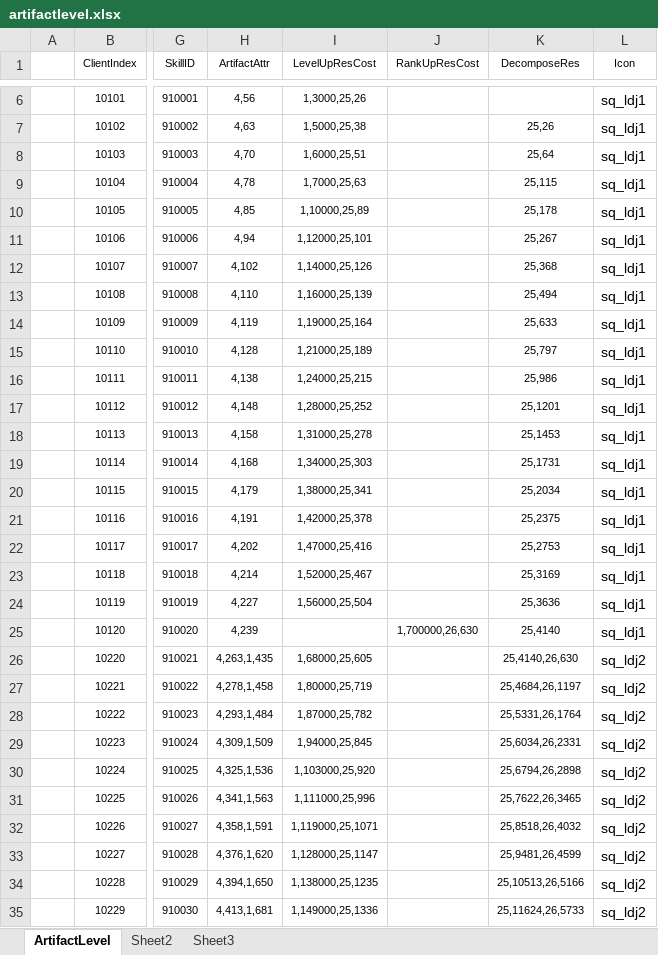
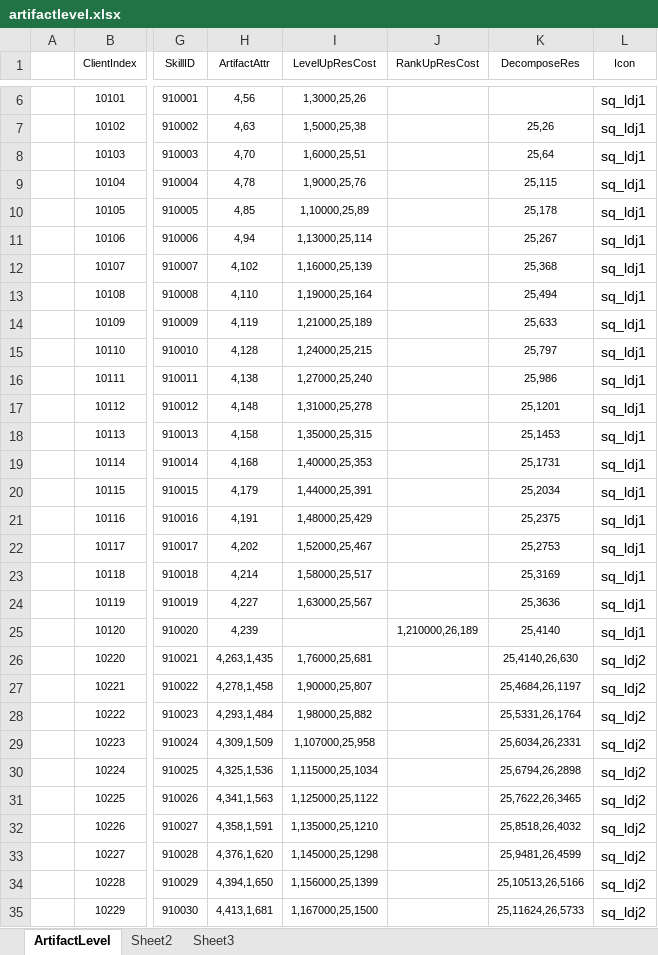
Before and after one commit to jmy1604/ih_server, an Excel workbook: game_excel/artifactlevel.xlsx, sheet ArtifactLevel, drawn as a sheet; only a part is shown, gaps mark what is left out; values as stored, in another font and other column widths than the file's, no borders; the diff covers the shown part only; the diff names each change by its address in the sheet, - before the commit and + after, or states it on an @@ line.

```diff
--- a/game_excel/artifactlevel.xlsx (sheet ArtifactLevel)
+++ b/game_excel/artifactlevel.xlsx (sheet ArtifactLevel)
-I9 (LevelUpResCost): 1,7000,25,63
+I9 (LevelUpResCost): 1,9000,25,76
-I11 (LevelUpResCost): 1,12000,25,101
+I11 (LevelUpResCost): 1,13000,25,114
-I12 (LevelUpResCost): 1,14000,25,126
+I12 (LevelUpResCost): 1,16000,25,139
-I13 (LevelUpResCost): 1,16000,25,139
+I13 (LevelUpResCost): 1,19000,25,164
-I14 (LevelUpResCost): 1,19000,25,164
+I14 (LevelUpResCost): 1,21000,25,189
-I15 (LevelUpResCost): 1,21000,25,189
+I15 (LevelUpResCost): 1,24000,25,215
-I16 (LevelUpResCost): 1,24000,25,215
+I16 (LevelUpResCost): 1,27000,25,240
-I17 (LevelUpResCost): 1,28000,25,252
+I17 (LevelUpResCost): 1,31000,25,278
-I18 (LevelUpResCost): 1,31000,25,278
+I18 (LevelUpResCost): 1,35000,25,315
-I19 (LevelUpResCost): 1,34000,25,303
+I19 (LevelUpResCost): 1,40000,25,353
-I20 (LevelUpResCost): 1,38000,25,341
+I20 (LevelUpResCost): 1,44000,25,391
-I21 (LevelUpResCost): 1,42000,25,378
+I21 (LevelUpResCost): 1,48000,25,429
-I22 (LevelUpResCost): 1,47000,25,416
+I22 (LevelUpResCost): 1,52000,25,467
-I23 (LevelUpResCost): 1,52000,25,467
+I23 (LevelUpResCost): 1,58000,25,517
-I24 (LevelUpResCost): 1,56000,25,504
+I24 (LevelUpResCost): 1,63000,25,567
-J25 (RankUpResCost): 1,700000,26,630
+J25 (RankUpResCost): 1,210000,26,189
-I26 (LevelUpResCost): 1,68000,25,605
+I26 (LevelUpResCost): 1,76000,25,681
-I27 (LevelUpResCost): 1,80000,25,719
+I27 (LevelUpResCost): 1,90000,25,807
-I28 (LevelUpResCost): 1,87000,25,782
+I28 (LevelUpResCost): 1,98000,25,882
-I29 (LevelUpResCost): 1,94000,25,845
+I29 (LevelUpResCost): 1,107000,25,958
-I30 (LevelUpResCost): 1,103000,25,920
+I30 (LevelUpResCost): 1,115000,25,1034
-I31 (LevelUpResCost): 1,111000,25,996
+I31 (LevelUpResCost): 1,125000,25,1122
-I32 (LevelUpResCost): 1,119000,25,1071
+I32 (LevelUpResCost): 1,135000,25,1210
-I33 (LevelUpResCost): 1,128000,25,1147
+I33 (LevelUpResCost): 1,145000,25,1298
-I34 (LevelUpResCost): 1,138000,25,1235
+I34 (LevelUpResCost): 1,156000,25,1399
-I35 (LevelUpResCost): 1,149000,25,1336
+I35 (LevelUpResCost): 1,167000,25,1500
```
Also changed, not shown: 754 edited cells elsewhere in this sheet, game_excel/shopitem.xlsx, 6 other files.
